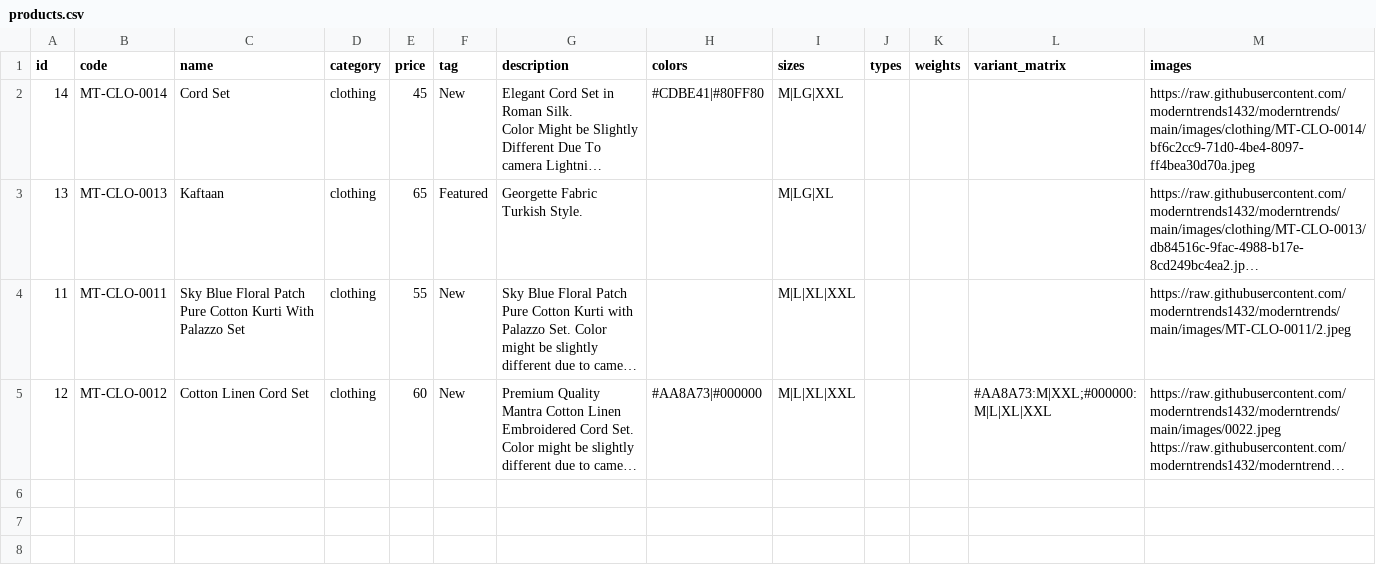
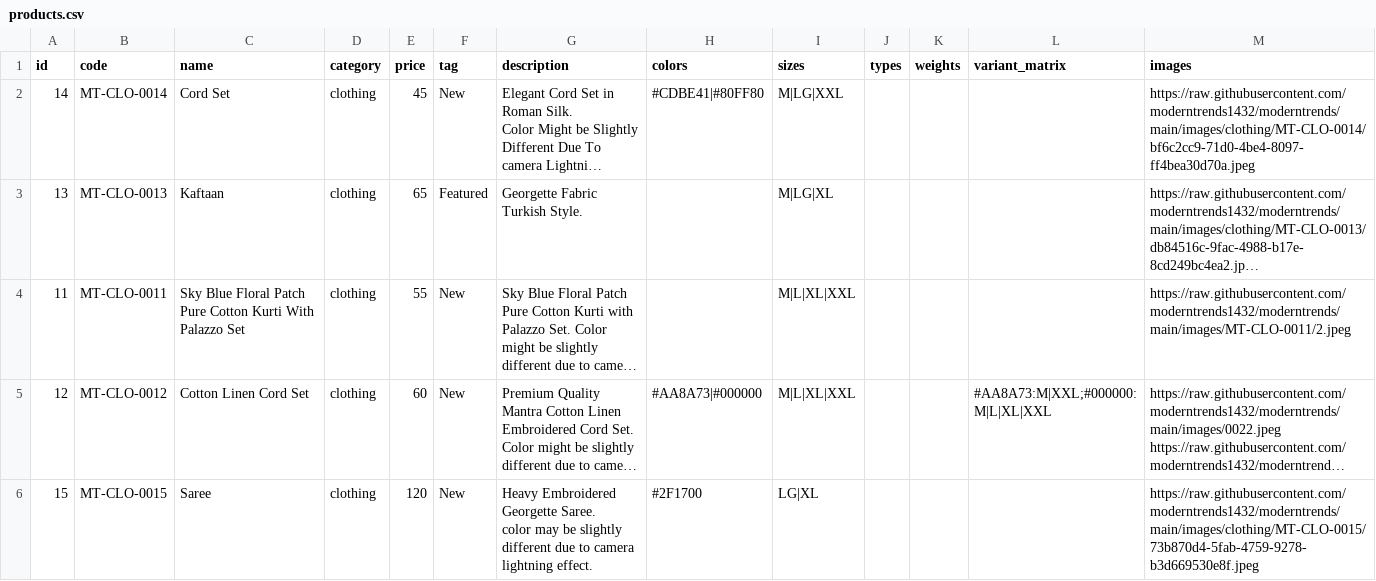
Before and after one commit to moderntrends1432/moderntrends, a CSV file: products.csv, drawn as a sheet; long unchanged cells end in …; ↵ is a line break in a cell; the diff names each change by its address in the sheet, - before the commit and + after, or states it on an @@ line.

Commit message:
chore: update products.csv

```diff
--- a/products.csv
+++ b/products.csv
+row 6: 15 | MT-CLO-0015 | Saree | clothing | 120 | New | Heavy Embroidered Georgette Saree. ↵ color may be slightly different due to camera lightning effect. | #2F1700 | LG|XL |  |  |  | https://raw.githubusercontent.com/moderntrends1432/moderntrends/main/images/clothing/MT-CLO-0015/73b870d4-5fab-4759-9278-b3d669530e8f.jpeg
```
